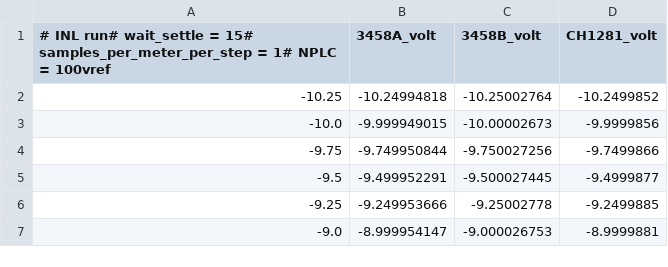
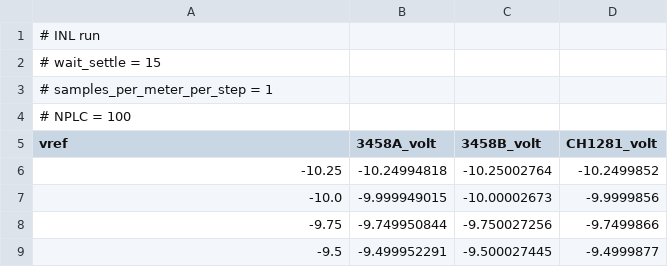
Before and after one commit to marcoreps/fluke_5442a, a CSV file: csv/20250114-194016_CH5442A_3458A_3458B_CH1281_INL.csv, drawn as a sheet; only a part is shown; the shorter side is filled out with more unchanged rows.

```diff
--- a/csv/20250114-194016_CH5442A_3458A_3458B_CH1281_INL.csv
+++ b/csv/20250114-194016_CH5442A_3458A_3458B_CH1281_INL.csv
@@ -1,2 +1,6 @@
-# INL run# wait_settle = 15# samples_per_meter_per_step = 1# NPLC = 100vref,3458A_volt,3458B_volt,CH1281_volt
+# INL run
+# wait_settle = 15
+# samples_per_meter_per_step = 1
+# NPLC = 100
+vref,3458A_volt,3458B_volt,CH1281_volt
 -10.25,-10.24994818,-10.25002764,-10.2499852
```
Also changed, not shown: csv/20250114-210116_CH5442A_3458A_3458B_CH1281_INL.csv.
